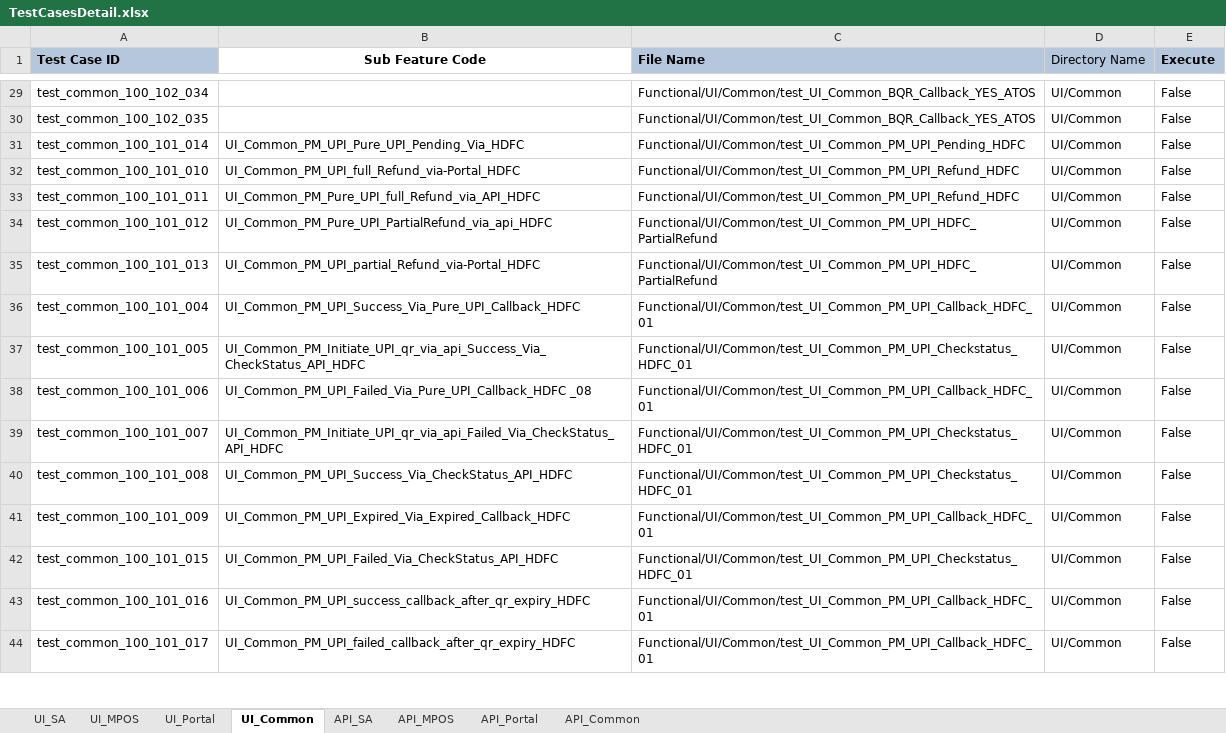
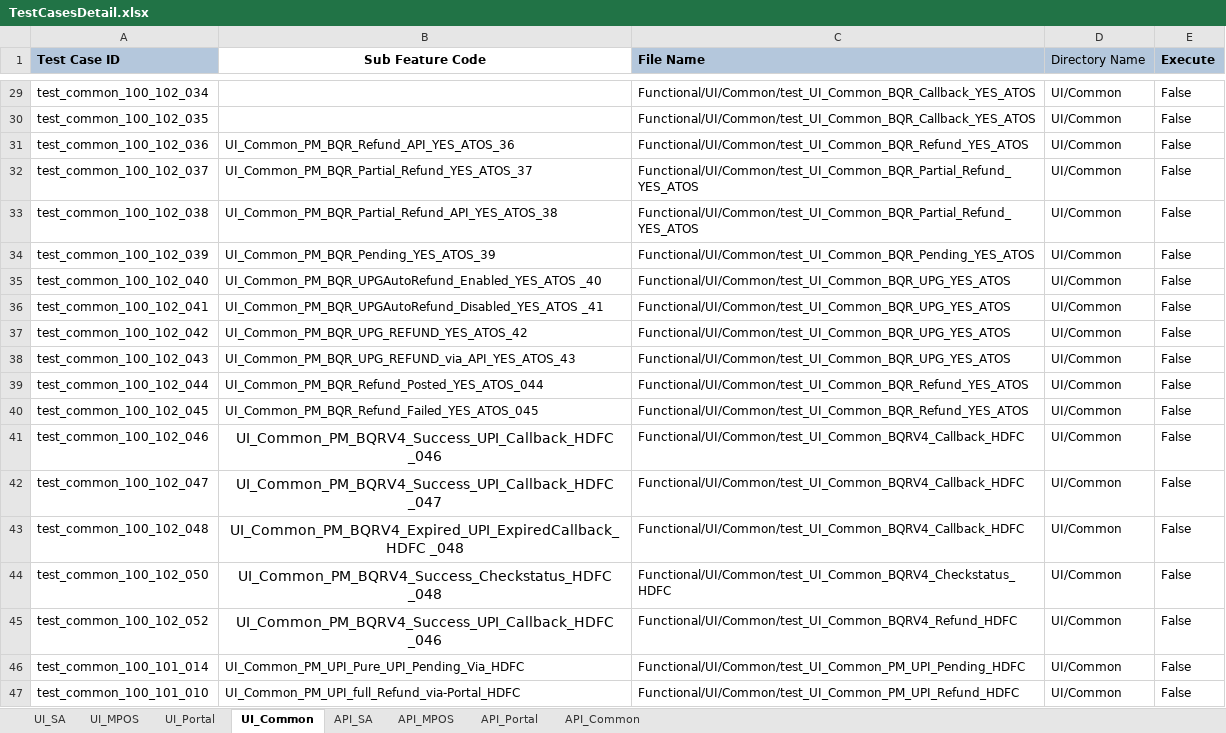
Before and after one commit to tularamsa1/ezeauto-rearch-automation-claude, an Excel workbook: DataProvider/TestCasesDetail.xlsx, sheet UI_Common, drawn as a sheet; only a part is shown, gaps mark what is left out; the shorter side is filled out with more unchanged rows; values as stored, in another font and other column widths than the file's, no borders; the diff names each change by its address in the sheet, - before the commit and + after, or states it on an @@ line.

Commit message:
excel and db update

```diff
--- a/DataProvider/TestCasesDetail.xlsx (sheet UI_Common)
+++ b/DataProvider/TestCasesDetail.xlsx (sheet UI_Common)
+row 31: test_common_100_102_036 | UI_Common_PM_BQR_Refund_API_YES_ATOS_36 | Functional/UI/Common/test_UI_Common_BQR_Refund_YES_ATOS | UI/Common | False
+row 32: test_common_100_102_037 | UI_Common_PM_BQR_Partial_Refund_YES_ATOS_37 | Functional/UI/Common/test_UI_Common_BQR_Partial_Refund_YES_ATOS | UI/Common | False
+row 33: test_common_100_102_038 | UI_Common_PM_BQR_Partial_Refund_API_YES_ATOS_38 | Functional/UI/Common/test_UI_Common_BQR_Partial_Refund_YES_ATOS | UI/Common | False
+row 34: test_common_100_102_039 | UI_Common_PM_BQR_Pending_YES_ATOS_39 | Functional/UI/Common/test_UI_Common_BQR_Pending_YES_ATOS | UI/Common | False
+row 35: test_common_100_102_040 | UI_Common_PM_BQR_UPGAutoRefund_Enabled_YES_ATOS _40 | Functional/UI/Common/test_UI_Common_BQR_UPG_YES_ATOS | UI/Common | False
+row 36: test_common_100_102_041 | UI_Common_PM_BQR_UPGAutoRefund_Disabled_YES_ATOS _41 | Functional/UI/Common/test_UI_Common_BQR_UPG_YES_ATOS | UI/Common | False
+row 37: test_common_100_102_042 | UI_Common_PM_BQR_UPG_REFUND_YES_ATOS_42 | Functional/UI/Common/test_UI_Common_BQR_UPG_YES_ATOS | UI/Common | False
+row 38: test_common_100_102_043 | UI_Common_PM_BQR_UPG_REFUND_via_API_YES_ATOS_43 | Functional/UI/Common/test_UI_Common_BQR_UPG_YES_ATOS | UI/Common | False
+row 39: test_common_100_102_044 | UI_Common_PM_BQR_Refund_Posted_YES_ATOS_044 | Functional/UI/Common/test_UI_Common_BQR_Refund_YES_ATOS | UI/Common | False
+row 40: test_common_100_102_045 | UI_Common_PM_BQR_Refund_Failed_YES_ATOS_045 | Functional/UI/Common/test_UI_Common_BQR_Refund_YES_ATOS | UI/Common | False
+row 41: test_common_100_102_046 | UI_Common_PM_BQRV4_Success_UPI_Callback_HDFC _046 | Functional/UI/Common/test_UI_Common_BQRV4_Callback_HDFC | UI/Common | False
+row 42: test_common_100_102_047 | UI_Common_PM_BQRV4_Success_UPI_Callback_HDFC _047 | Functional/UI/Common/test_UI_Common_BQRV4_Callback_HDFC | UI/Common | False
+row 43: test_common_100_102_048 | UI_Common_PM_BQRV4_Expired_UPI_ExpiredCallback_HDFC _048 | Functional/UI/Common/test_UI_Common_BQRV4_Callback_HDFC | UI/Common | False
+row 44: test_common_100_102_050 | UI_Common_PM_BQRV4_Success_Checkstatus_HDFC _048 | Functional/UI/Common/test_UI_Common_BQRV4_Checkstatus_HDFC | UI/Common | False
+row 45: test_common_100_102_052 | UI_Common_PM_BQRV4_Success_UPI_Callback_HDFC _046 | Functional/UI/Common/test_UI_Common_BQRV4_Refund_HDFC | UI/Common | False
```
Also changed, not shown: sheet UI_SA, 1 other file.
